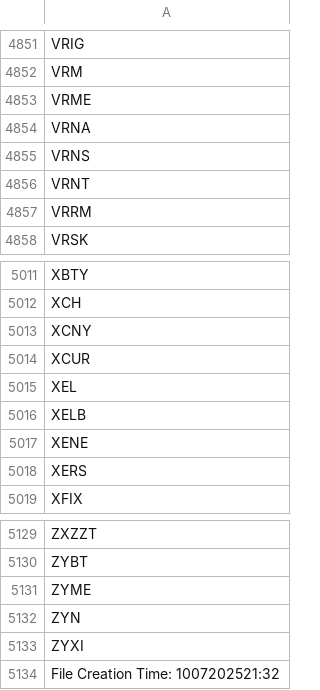
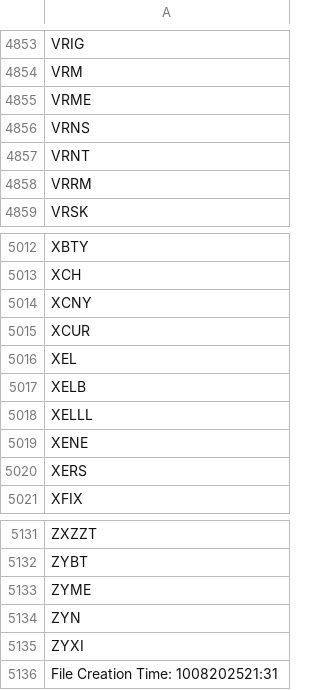
Before and after one commit to cmmds1982/nasdaq-tickers-fetcher, a CSV file: nasdaq_tickers.csv, drawn as a sheet; only a part is shown, gaps mark what is left out; the diff covers the shown part only.

```diff
--- a/nasdaq_tickers.csv
+++ b/nasdaq_tickers.csv
@@ -4853,3 +4855,2 @@ VRM
 VRME
-VRNA
 VRNS
@@ -5016,2 +5017,3 @@ XEL
 XELB
+XELLL
 XENE
@@ -5133,2 +5135,2 @@ ZYN
 ZYXI
-File Creation Time: 1007202521:32
+File Creation Time: 1008202521:31
```
Also changed, not shown: 4 added rows and 2 removed rows elsewhere in this file.
